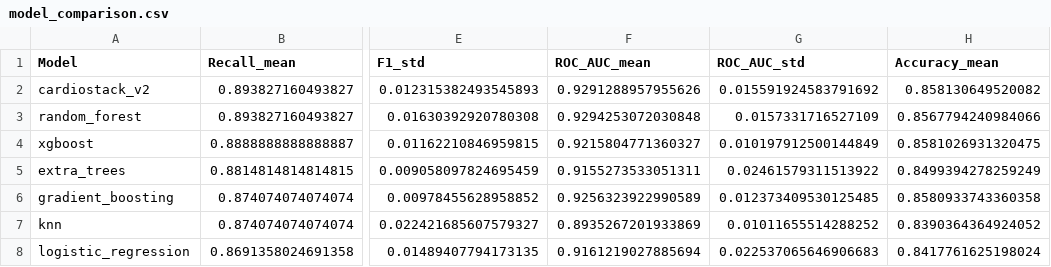
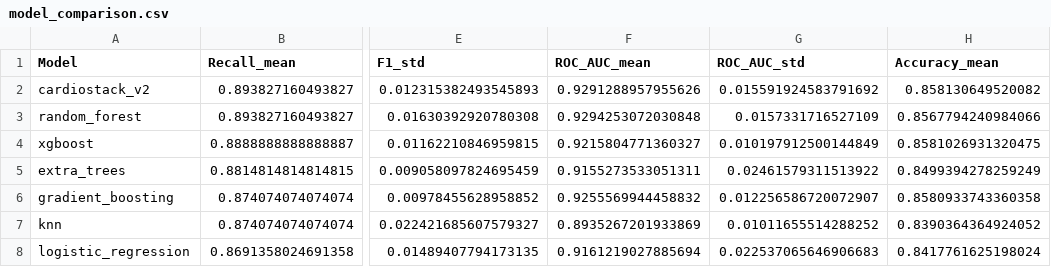
Before and after one commit to ArghaG0/cardio-model, a CSV file: results/model_comparison.csv, drawn as a sheet; only a part is shown, gaps mark what is left out; the diff names each change by its address in the sheet, - before the commit and + after, or states it on an @@ line.

```diff
--- a/results/model_comparison.csv
+++ b/results/model_comparison.csv
-F6 (ROC_AUC_mean): 0.9256323922990589
+F6 (ROC_AUC_mean): 0.9255569944458832
-G6 (ROC_AUC_std): 0.012373409530125485
+G6 (ROC_AUC_std): 0.012256586720072907
```
Also changed, not shown: 10 other files.
